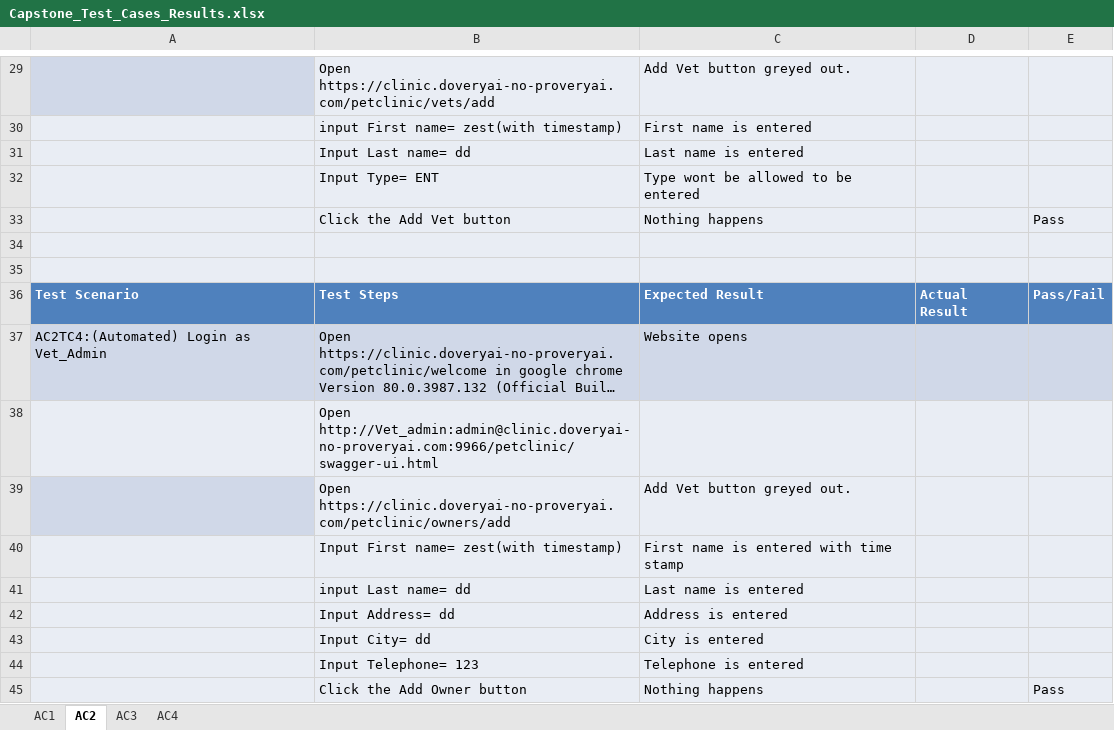
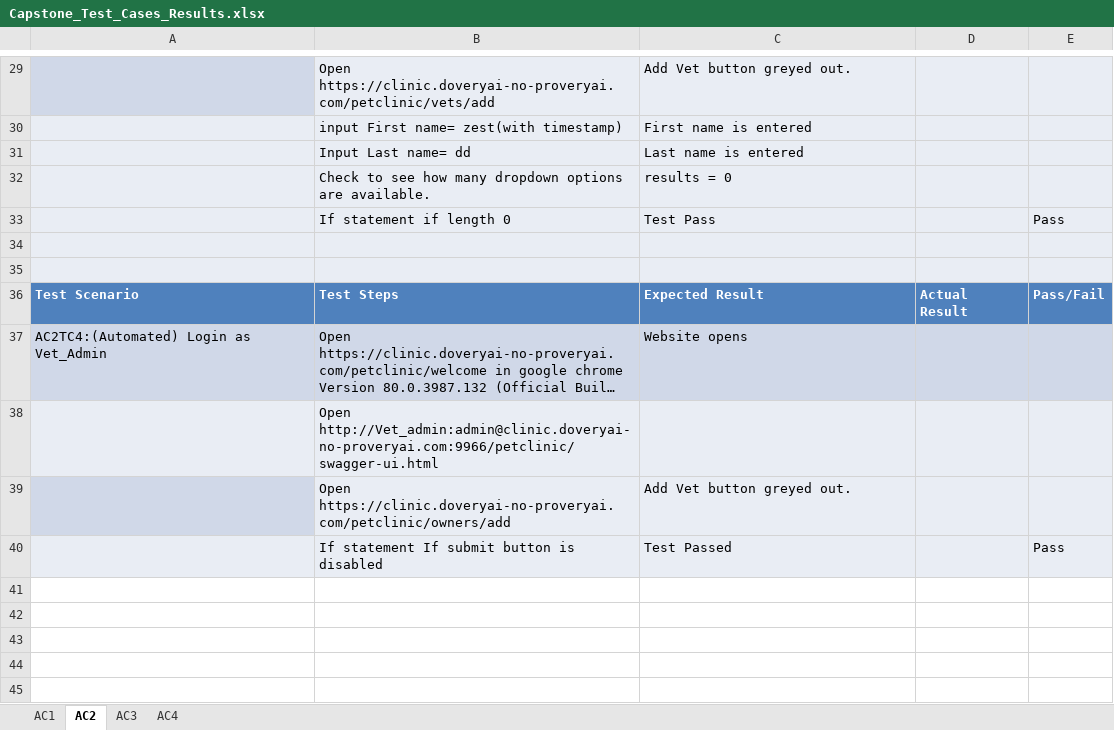
Before and after one commit to Johnferguson1440/Class12Capstone, an Excel workbook: Test_Cases/Capstone_Test_Cases_Results.xlsx, sheet AC2, drawn as a sheet; only a part is shown, gaps mark what is left out; long unchanged cells end in …; values as stored, in another font and other column widths than the file's, no borders; removed rows and columns are numbered as before the commit, all else as after; the diff names each change by its address in the sheet, - before the commit and + after, or states it on an @@ line.

```diff
--- a/Test_Cases/Capstone_Test_Cases_Results.xlsx (sheet AC2)
+++ b/Test_Cases/Capstone_Test_Cases_Results.xlsx (sheet AC2)
-row 32:  | Input Type= ENT | Type wont be allowed to be entered
-row 33:  | Click the Add Vet button | Nothing happens |  | Pass
+row 32:  | Check to see how many dropdown options are available. | results = 0
+row 33:  | If statement if length 0 | Test Pass |  | Pass
-row 40:  | Input First name= zest(with timestamp) | First name is entered with time stamp
-row 41:  | input Last name= dd | Last name is entered
-row 42:  | Input Address= dd | Address is entered
-row 43:  | Input City= dd | City is entered
-row 44:  | Input Telephone= 123 | Telephone is entered
-row 45:  | Click the Add Owner button | Nothing happens |  | Pass
+row 40:  | If statement If submit button is disabled | Test Passed |  | Pass
```
Also changed, not shown: sheet AC1, 3 other files.
